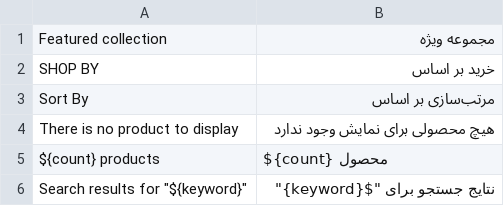
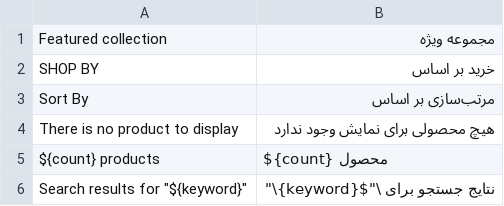
Before and after one commit to Luca324/BuildMeister, a CSV file: translations/fa/catalog.csv, drawn as a sheet.

```diff
--- a/translations/fa/catalog.csv
+++ b/translations/fa/catalog.csv
@@ -5,2 +5,2 @@ There is no product to display, هیچ محصولی برای نمایش وجود
 ${count} products, ${count} محصول
-Search results for "${keyword}", نتایج جستجو برای "${keyword}"
+Search results for "${keyword}", نتایج جستجو برای \"${keyword}\"
```
Also changed, not shown: translations/es/catalog.csv, translations/fr/catalog.csv, 6 other files.
